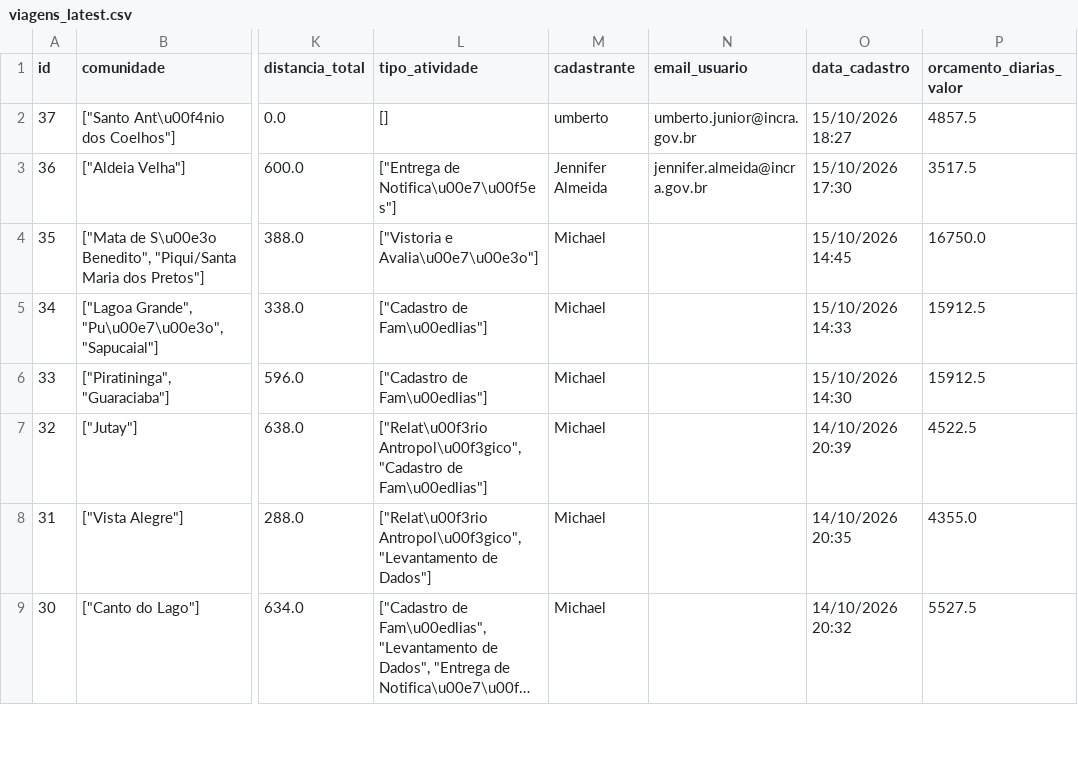
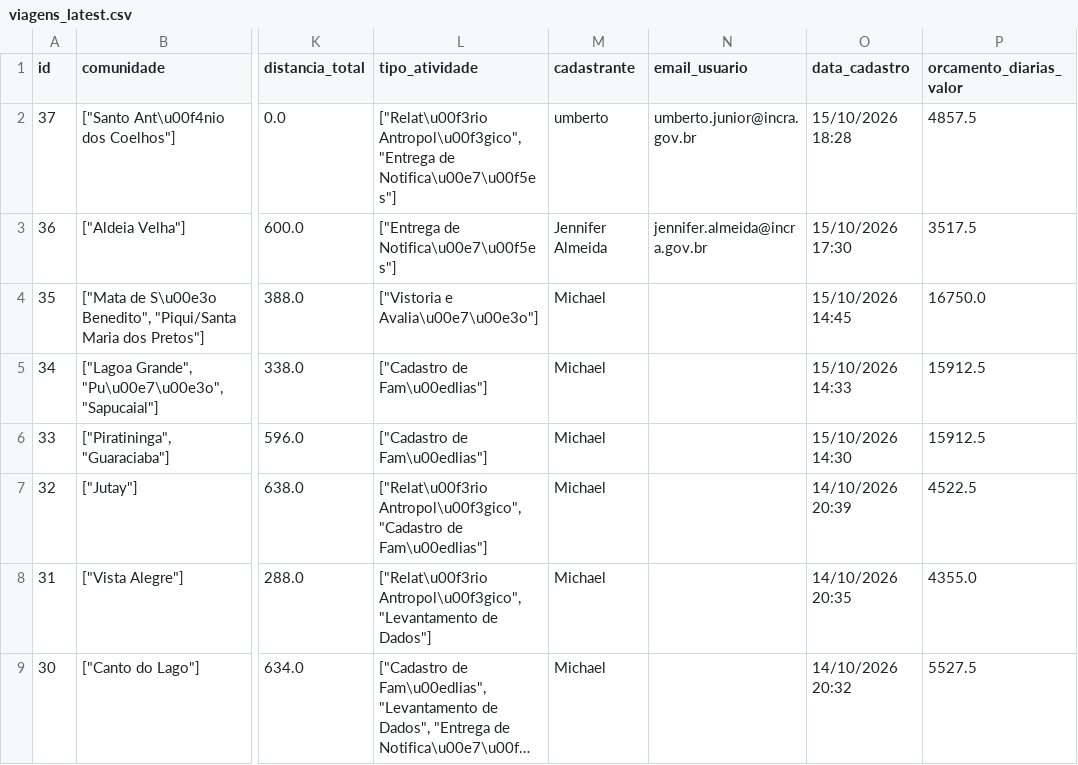
Before and after one commit to michaeljmcardoso/Quilombo-Viagens-master, a CSV file: dados/viagens_latest.csv, drawn as a sheet; only a part is shown, gaps mark what is left out; long unchanged cells end in …; the diff names each change by its address in the sheet, - before the commit and + after, or states it on an @@ line.

```diff
--- a/dados/viagens_latest.csv
+++ b/dados/viagens_latest.csv
-L2 (tipo_atividade): []
+L2 (tipo_atividade): ["Relat\u00f3rio Antropol\u00f3gico", "Entrega de Notifica\u00e7\u00f5es"]
-O2 (data_cadastro): 15/10/2026 18:27
+O2 (data_cadastro): 15/10/2026 18:28
```
Also changed, not shown: 2 other files.
